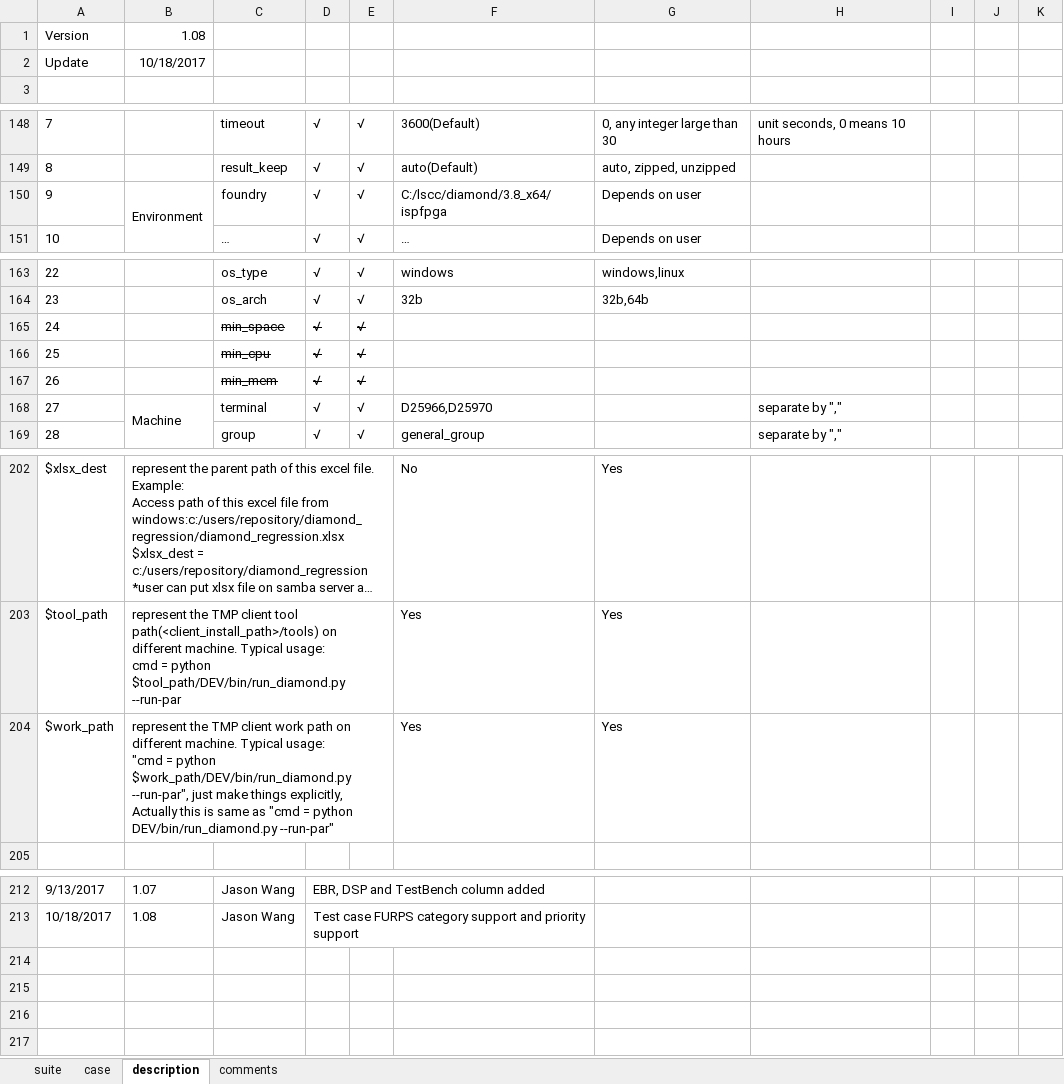
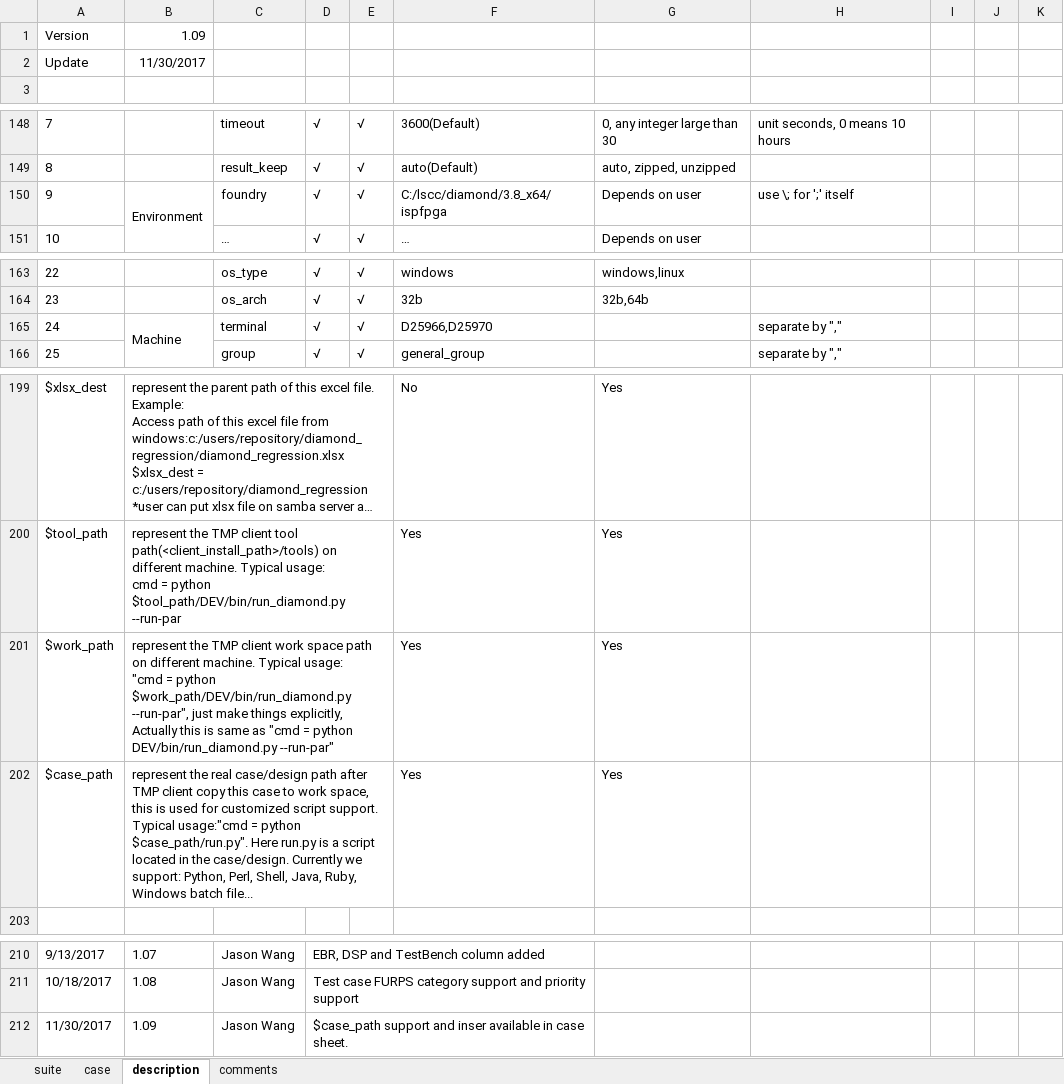
Before and after one commit to wanghengquan/repository, an Excel workbook: tmp_client/doc/TMP_example/diamond_regression.xlsx, sheet description, drawn as a sheet; only a part is shown, gaps mark what is left out; long unchanged cells end in …; values as stored, in another font and other column widths than the file's, no borders; charts and pictures not drawn; removed rows and columns are numbered as before the commit, all else as after; the diff covers the shown part only; the diff names each change by its address in the sheet, - before the commit and + after, or states it on an @@ line.

Commit message:
suite file update

```diff
--- a/tmp_client/doc/TMP_example/diamond_regression.xlsx (sheet description)
+++ b/tmp_client/doc/TMP_example/diamond_regression.xlsx (sheet description)
-B1: 1.08
+B1: 1.09
-B2: 10/18/2017
+B2: 11/30/2017
-H150: (empty)
+H150: use \; for ';' itself
-row 165: 24 |  | min_space | √ | √
-row 166: 25 |  | min_cpu | √ | √
-row 167: 26 |  | min_mem | √ | √
@@ column A renumbered between rows 165 and 168 @@
-B201: …client work path on…
+B201: …client work space path on…
+row 202: $case_path | represent the real case/design path after TMP client copy this case to work space, this is used for customized script support. Typical usage:"cmd = python $case_path/run.py". Here run.py is a script located in the case/design. Currently we support: Python, Perl, Shell, Java, Ruby, Windows batch file... |  |  |  | Yes | Yes
+row 212: 11/30/2017 | 1.09 | Jason Wang | $case_path support and inser available in case sheet.
```
Also changed, not shown: cell formats elsewhere in this sheet, charts or pictures.
